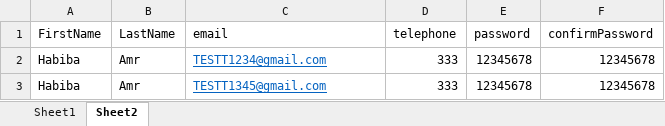
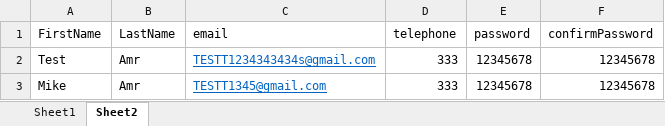
Before and after one commit to HabibaAmr46/SeleniumProject, an Excel workbook: AutomationPlanPOM/Excel/register.xlsx, sheet Sheet2, drawn as a sheet; values as stored, in another font and other column widths than the file's, no borders; the diff names each change by its address in the sheet, - before the commit and + after, or states it on an @@ line.

```diff
--- a/AutomationPlanPOM/Excel/register.xlsx (sheet Sheet2)
+++ b/AutomationPlanPOM/Excel/register.xlsx (sheet Sheet2)
-A2 (FirstName): Habiba
+A2 (FirstName): Test
-C2 (email): TESTT1234@gmail.com
+C2 (email): TESTT1234343434s@gmail.com
-A3 (FirstName): Habiba
+A3 (FirstName): Mike
```
Also changed, not shown: AutomationPlanPOM/Excel/data.xlsx, 41 other files.
